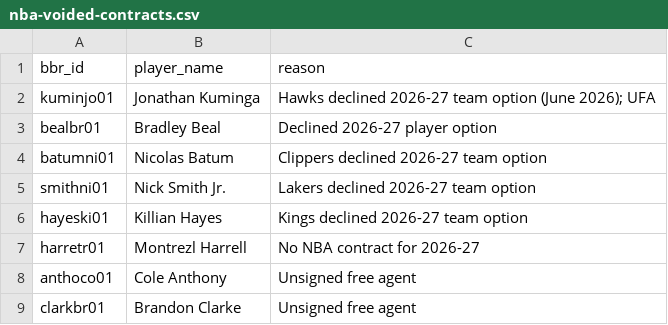
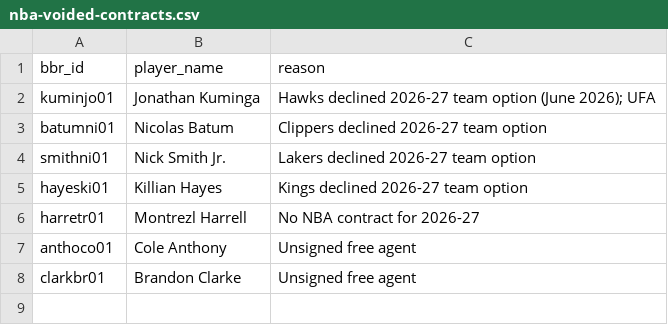
Before and after one commit to ballacademy/NBA-head-to-head-, a CSV file: data/manual/nba-voided-contracts.csv, drawn as a sheet.

```diff
--- a/data/manual/nba-voided-contracts.csv
+++ b/data/manual/nba-voided-contracts.csv
@@ -2,3 +2,2 @@ bbr_id,player_name,reason
 kuminjo01,Jonathan Kuminga,Hawks declined 2026-27 team option (June 2026); UFA
-bealbr01,Bradley Beal,Declined 2026-27 player option
 batumni01,Nicolas Batum,Clippers declined 2026-27 team option
```
Also changed, not shown: data/manual/nba-free-agent-signings.csv, data/manual/nba-salaries.csv, 9 other files.
